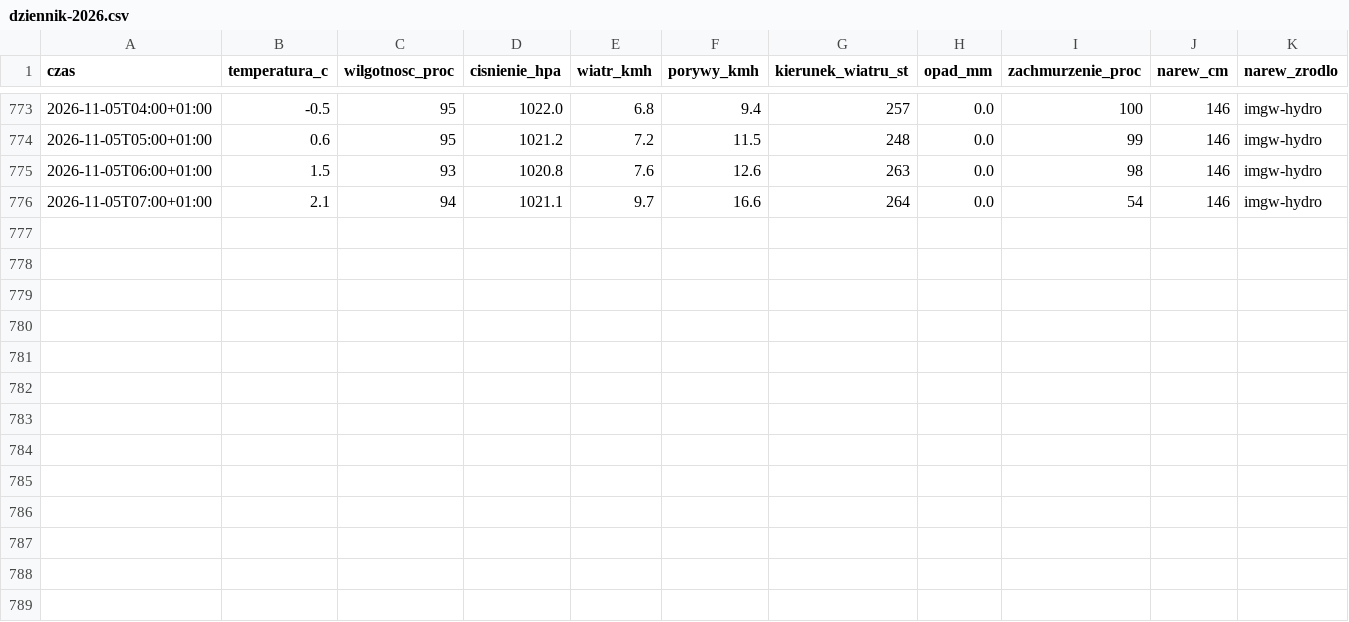
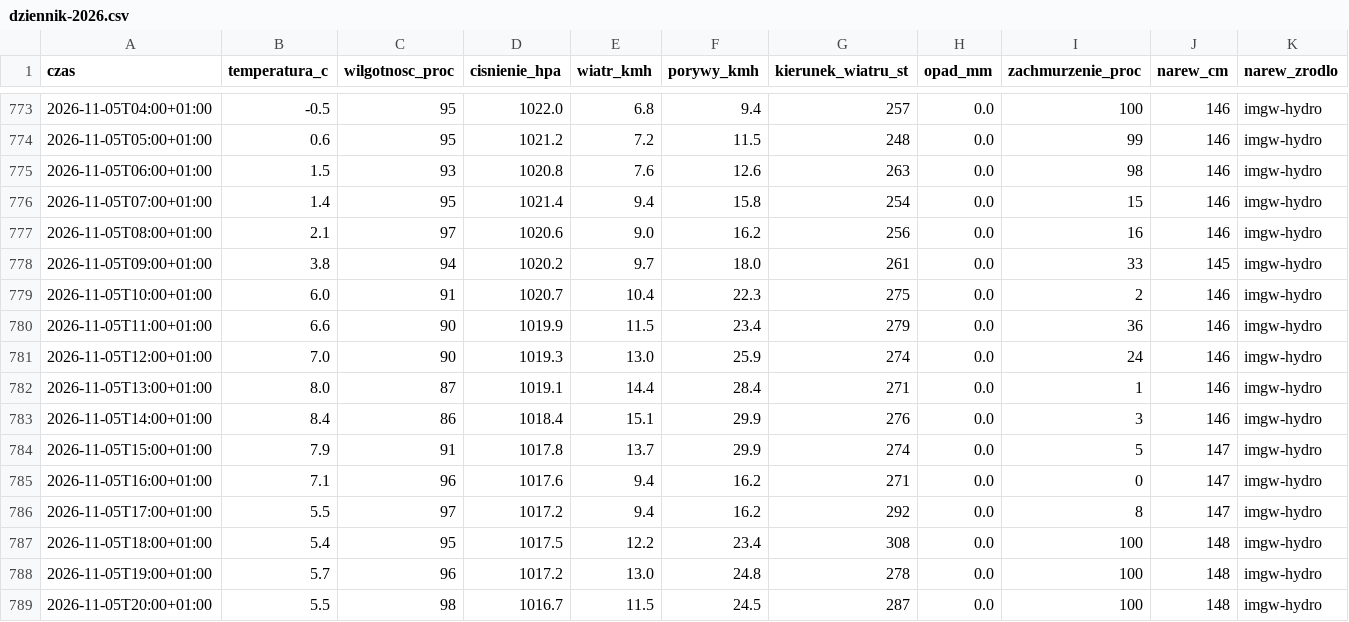
Before and after one commit to arturwyrzykowski/pogoda-tv, a CSV file: data/dziennik-2026.csv, drawn as a sheet; only a part is shown, gaps mark what is left out.

```diff
--- a/data/dziennik-2026.csv
+++ b/data/dziennik-2026.csv
@@ -775,2 +775,15 @@ czas,temperatura_c,wilgotnosc_proc,cisnienie_hpa,wiatr_kmh,porywy_kmh,kierunek_w
 2026-11-05T06:00+01:00,1.5,93,1020.8,7.6,12.6,263,0.0,98,146,imgw-hydro
-2026-11-05T07:00+01:00,2.1,94,1021.1,9.7,16.6,264,0.0,54,146,imgw-hydro
+2026-11-05T07:00+01:00,1.4,95,1021.4,9.4,15.8,254,0.0,15,146,imgw-hydro
+2026-11-05T08:00+01:00,2.1,97,1020.6,9.0,16.2,256,0.0,16,146,imgw-hydro
+2026-11-05T09:00+01:00,3.8,94,1020.2,9.7,18.0,261,0.0,33,145,imgw-hydro
+2026-11-05T10:00+01:00,6.0,91,1020.7,10.4,22.3,275,0.0,2,146,imgw-hydro
+2026-11-05T11:00+01:00,6.6,90,1019.9,11.5,23.4,279,0.0,36,146,imgw-hydro
+2026-11-05T12:00+01:00,7.0,90,1019.3,13.0,25.9,274,0.0,24,146,imgw-hydro
+2026-11-05T13:00+01:00,8.0,87,1019.1,14.4,28.4,271,0.0,1,146,imgw-hydro
+2026-11-05T14:00+01:00,8.4,86,1018.4,15.1,29.9,276,0.0,3,146,imgw-hydro
+2026-11-05T15:00+01:00,7.9,91,1017.8,13.7,29.9,274,0.0,5,147,imgw-hydro
+2026-11-05T16:00+01:00,7.1,96,1017.6,9.4,16.2,271,0.0,0,147,imgw-hydro
+2026-11-05T17:00+01:00,5.5,97,1017.2,9.4,16.2,292,0.0,8,147,imgw-hydro
+2026-11-05T18:00+01:00,5.4,95,1017.5,12.2,23.4,308,0.0,100,148,imgw-hydro
+2026-11-05T19:00+01:00,5.7,96,1017.2,13.0,24.8,278,0.0,100,148,imgw-hydro
+2026-11-05T20:00+01:00,5.5,98,1016.7,11.5,24.5,287,0.0,100,148,imgw-hydro
```
Also changed, not shown: 1 other file.
